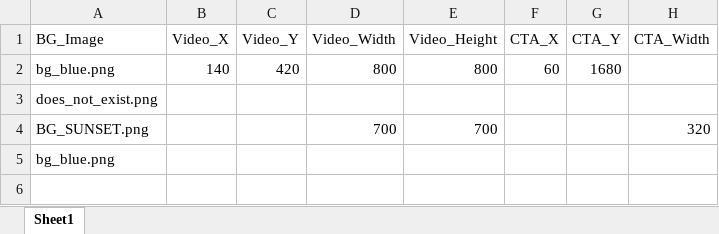
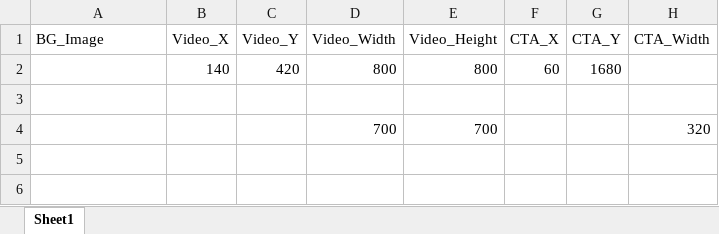
Before and after one commit to usamayaseen614/Marketing-Bulk-Video-generation, an Excel workbook: sample_assets/data.xlsx, sheet Sheet1, drawn as a sheet; only a part is shown; values as stored, in another font and other column widths than the file's, no borders; the diff names each change by its address in the sheet, - before the commit and + after, or states it on an @@ line.

```diff
--- a/sample_assets/data.xlsx (sheet Sheet1)
+++ b/sample_assets/data.xlsx (sheet Sheet1)
-A2 (BG_Image): bg_blue.png
+A2 (BG_Image): (empty)
-A3 (BG_Image): does_not_exist.png
+A3 (BG_Image): (empty)
-A4 (BG_Image): BG_SUNSET.png
+A4 (BG_Image): (empty)
-A5 (BG_Image): bg_blue.png
+A5 (BG_Image): (empty)
```
Also changed, not shown: 2 other files.
